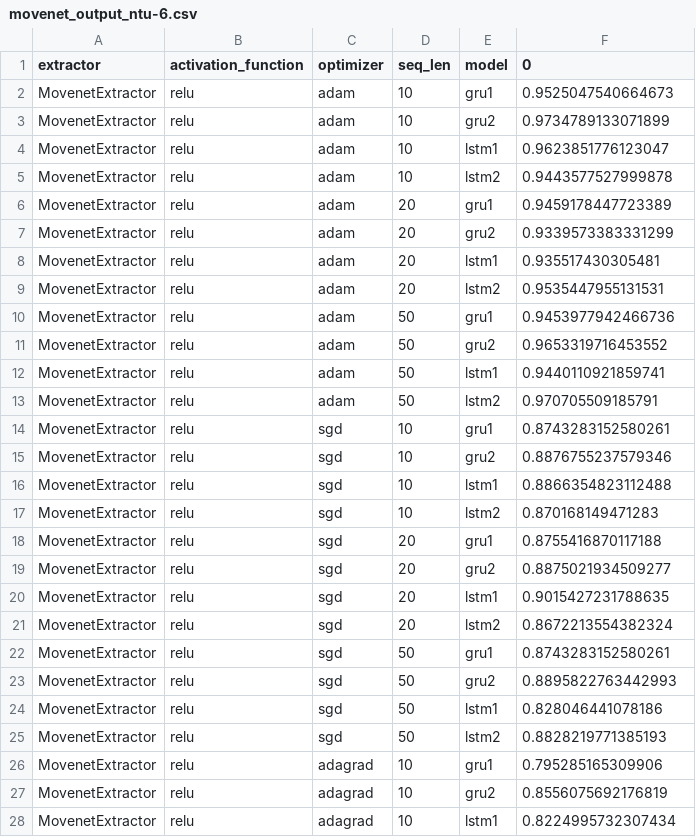
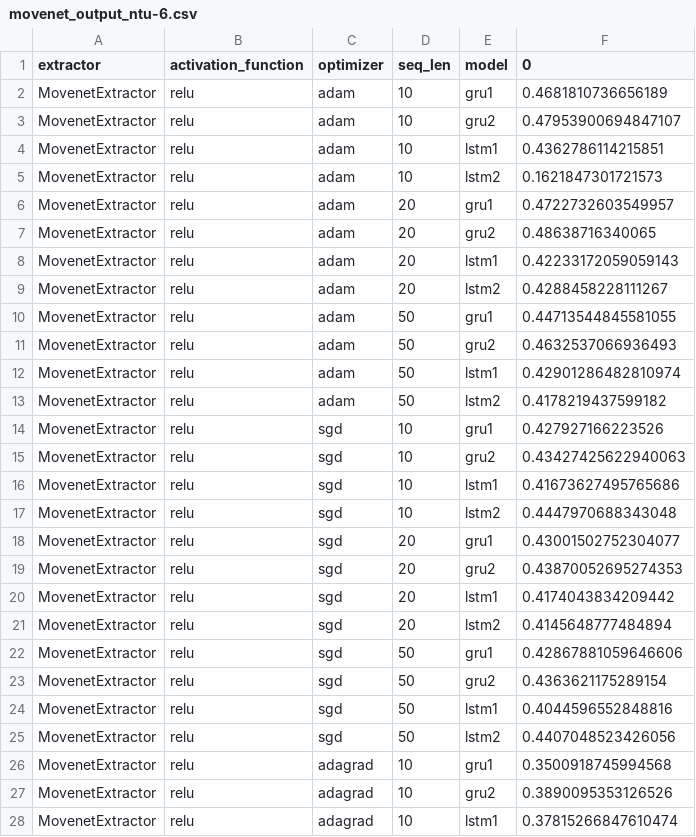
Before and after one commit to FTQuin/BehaviouralMLProject, a CSV file: saved_experiments/movenet_output_ntu-6.csv, drawn as a sheet; only a part is shown; the diff covers the shown part only.

```diff
--- a/saved_experiments/movenet_output_ntu-6.csv
+++ b/saved_experiments/movenet_output_ntu-6.csv
@@ -1,28 +1,28 @@
 extractor,activation_function,optimizer,seq_len,model,0
-MovenetExtractor,relu,adam,10,gru1,0.9525047540664673
-MovenetExtractor,relu,adam,10,gru2,0.9734789133071899
-MovenetExtractor,relu,adam,10,lstm1,0.9623851776123047
-MovenetExtractor,relu,adam,10,lstm2,0.9443577527999878
-MovenetExtractor,relu,adam,20,gru1,0.9459178447723389
-MovenetExtractor,relu,adam,20,gru2,0.9339573383331299
-MovenetExtractor,relu,adam,20,lstm1,0.935517430305481
-MovenetExtractor,relu,adam,20,lstm2,0.9535447955131531
-MovenetExtractor,relu,adam,50,gru1,0.9453977942466736
-MovenetExtractor,relu,adam,50,gru2,0.9653319716453552
-MovenetExtractor,relu,adam,50,lstm1,0.9440110921859741
-MovenetExtractor,relu,adam,50,lstm2,0.970705509185791
-MovenetExtractor,relu,sgd,10,gru1,0.8743283152580261
-MovenetExtractor,relu,sgd,10,gru2,0.8876755237579346
-MovenetExtractor,relu,sgd,10,lstm1,0.8866354823112488
-MovenetExtractor,relu,sgd,10,lstm2,0.870168149471283
-MovenetExtractor,relu,sgd,20,gru1,0.8755416870117188
-MovenetExtractor,relu,sgd,20,gru2,0.8875021934509277
-MovenetExtractor,relu,sgd,20,lstm1,0.9015427231788635
-MovenetExtractor,relu,sgd,20,lstm2,0.8672213554382324
-MovenetExtractor,relu,sgd,50,gru1,0.8743283152580261
-MovenetExtractor,relu,sgd,50,gru2,0.8895822763442993
-MovenetExtractor,relu,sgd,50,lstm1,0.828046441078186
-MovenetExtractor,relu,sgd,50,lstm2,0.8828219771385193
-MovenetExtractor,relu,adagrad,10,gru1,0.795285165309906
-MovenetExtractor,relu,adagrad,10,gru2,0.8556075692176819
-MovenetExtractor,relu,adagrad,10,lstm1,0.8224995732307434
+MovenetExtractor,relu,adam,10,gru1,0.4681810736656189
+MovenetExtractor,relu,adam,10,gru2,0.47953900694847107
+MovenetExtractor,relu,adam,10,lstm1,0.4362786114215851
+MovenetExtractor,relu,adam,10,lstm2,0.1621847301721573
+MovenetExtractor,relu,adam,20,gru1,0.4722732603549957
+MovenetExtractor,relu,adam,20,gru2,0.48638716340065
+MovenetExtractor,relu,adam,20,lstm1,0.42233172059059143
+MovenetExtractor,relu,adam,20,lstm2,0.4288458228111267
+MovenetExtractor,relu,adam,50,gru1,0.44713544845581055
+MovenetExtractor,relu,adam,50,gru2,0.4632537066936493
+MovenetExtractor,relu,adam,50,lstm1,0.42901286482810974
+MovenetExtractor,relu,adam,50,lstm2,0.4178219437599182
+MovenetExtractor,relu,sgd,10,gru1,0.427927166223526
+MovenetExtractor,relu,sgd,10,gru2,0.43427425622940063
+MovenetExtractor,relu,sgd,10,lstm1,0.41673627495765686
+MovenetExtractor,relu,sgd,10,lstm2,0.4447970688343048
+MovenetExtractor,relu,sgd,20,gru1,0.43001502752304077
+MovenetExtractor,relu,sgd,20,gru2,0.43870052695274353
+MovenetExtractor,relu,sgd,20,lstm1,0.4174043834209442
+MovenetExtractor,relu,sgd,20,lstm2,0.4145648777484894
+MovenetExtractor,relu,sgd,50,gru1,0.42867881059646606
+MovenetExtractor,relu,sgd,50,gru2,0.4363621175289154
+MovenetExtractor,relu,sgd,50,lstm1,0.4044596552848816
+MovenetExtractor,relu,sgd,50,lstm2,0.4407048523426056
+MovenetExtractor,relu,adagrad,10,gru1,0.3500918745994568
+MovenetExtractor,relu,adagrad,10,gru2,0.3890095353126526
+MovenetExtractor,relu,adagrad,10,lstm1,0.37815266847610474
```
Also changed, not shown: 81 edited cells elsewhere in this file, saved_experiments/mobilenet_output_ntu-6.csv.
